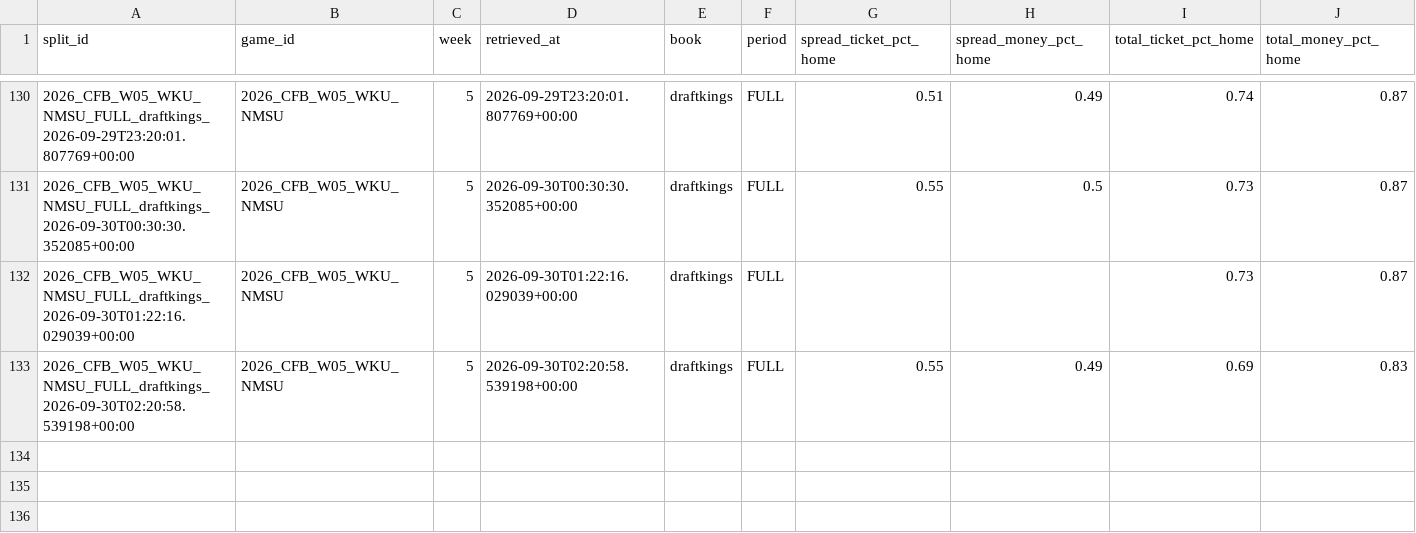
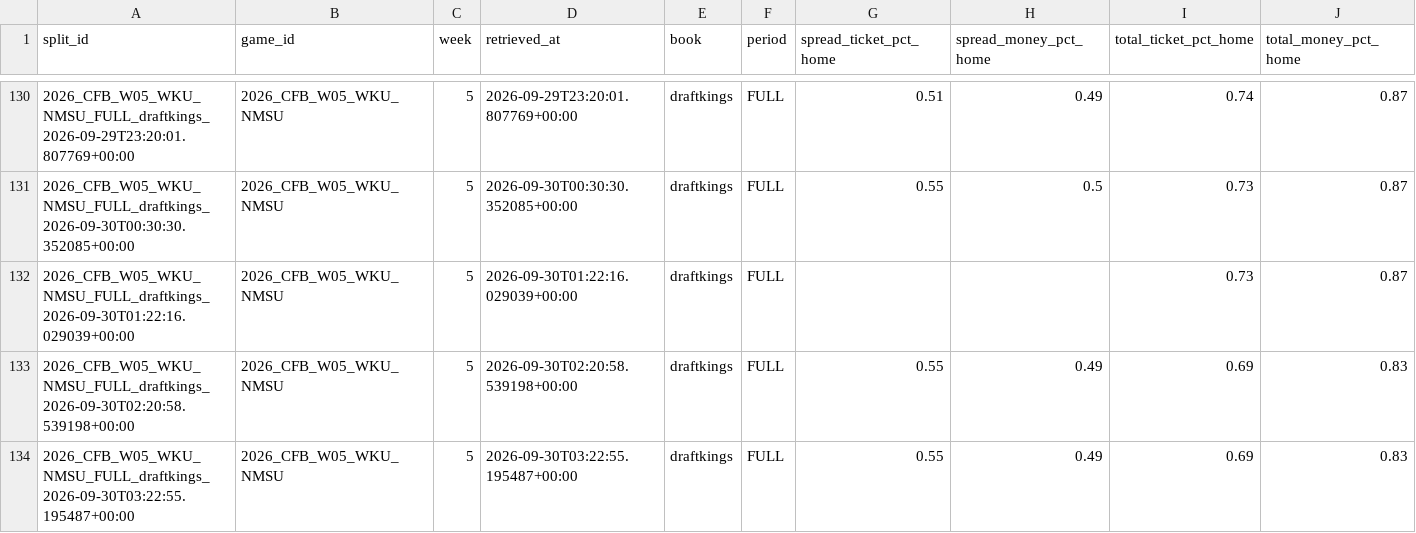
Before and after one commit to mapleleafs032/matchup-platform, a CSV file: data/tables/market/splits/CFB/2026/W05.csv, drawn as a sheet; only a part is shown, gaps mark what is left out; rows hold the shown columns only; the diff names each change by its address in the sheet, - before the commit and + after, or states it on an @@ line.

Commit message:
data: splits 36664067574

```diff
--- a/data/tables/market/splits/CFB/2026/W05.csv
+++ b/data/tables/market/splits/CFB/2026/W05.csv
+row 134: 2026_CFB_W05_WKU_NMSU_FULL_draftkings_2026-09-30T03:22:55.195487+00:00 | 2026_CFB_W05_WKU_NMSU | 5 | 2026-09-30T03:22:55.195487+00:00 | draftkings | FULL | 0.55 | 0.49 | 0.69 | 0.83
```
Also changed, not shown: data/tables/market/splits/NFL/2026/W04.csv, data/tables/ops/api_budget.csv, 5 other files.
